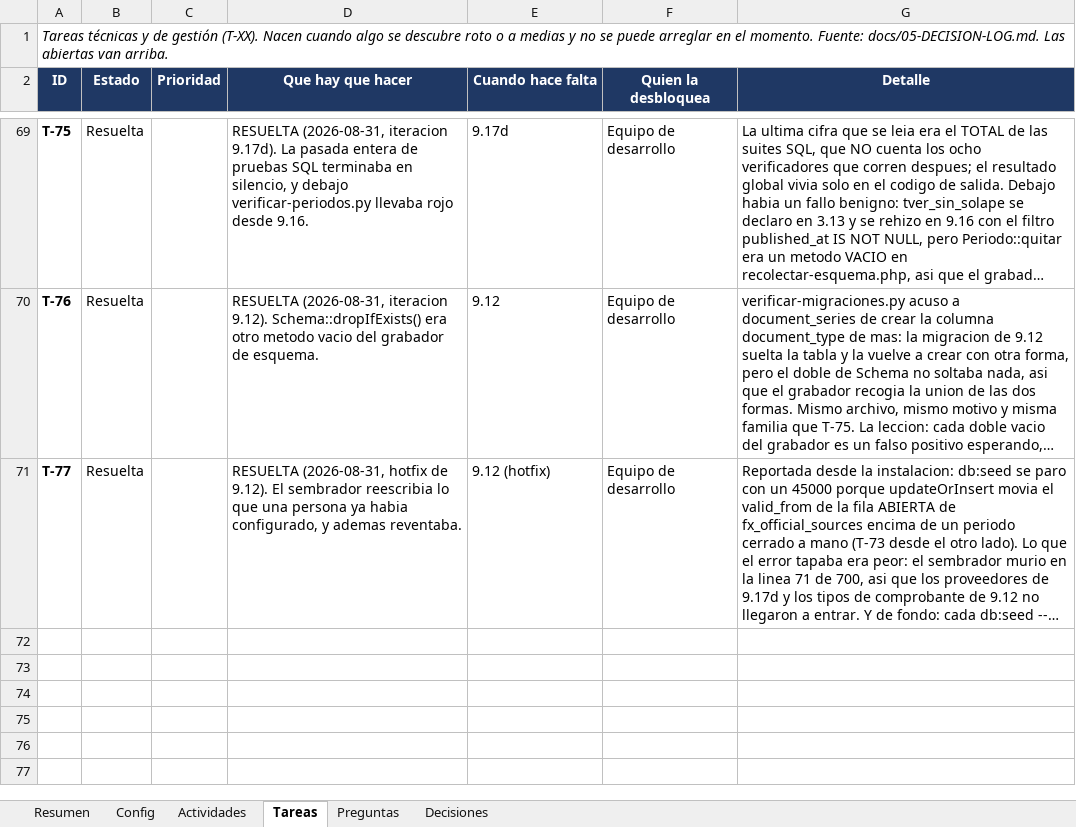
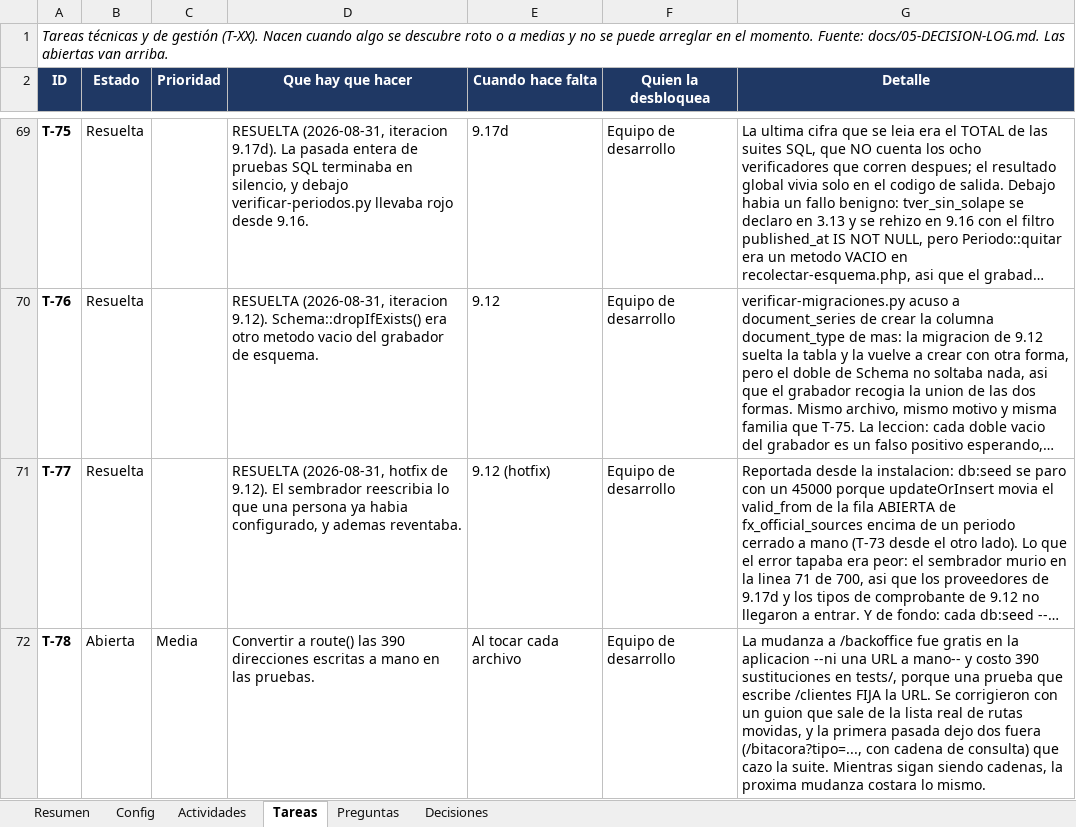
Before and after one commit to carlospandurovia/latam-social, an Excel workbook: docs/LATAM-Social-avance.xlsx, sheet Tareas, drawn as a sheet; only a part is shown, gaps mark what is left out; long unchanged cells end in …; values as stored, in another font and other column widths than the file's, no borders; conditional formats not drawn; the diff names each change by its address in the sheet, - before the commit and + after, or states it on an @@ line.

Commit message:
9.21a: la trastienda se muda a /backoffice (DEC-236, DEC-237)

```diff
--- a/docs/LATAM-Social-avance.xlsx (sheet Tareas)
+++ b/docs/LATAM-Social-avance.xlsx (sheet Tareas)
+row 72: T-78 | Abierta | Media | Convertir a route() las 390 direcciones escritas a mano en las pruebas. | Al tocar cada archivo | Equipo de desarrollo | La mudanza a /backoffice fue gratis en la aplicacion --ni una URL a mano-- y costo 390 sustituciones en tests/, porque una prueba que escribe /clientes FIJA la URL. Se corrigieron con un guion que sale de la lista real de rutas movidas, y la primera pasada dejo dos fuera (/bitacora?tipo=..., con cadena de consulta) que cazo la suite. Mientras sigan siendo cadenas, la proxima mudanza costara lo mismo.
```
Also changed, not shown: sheet Actividades, sheet Decisiones, 33 other files.
